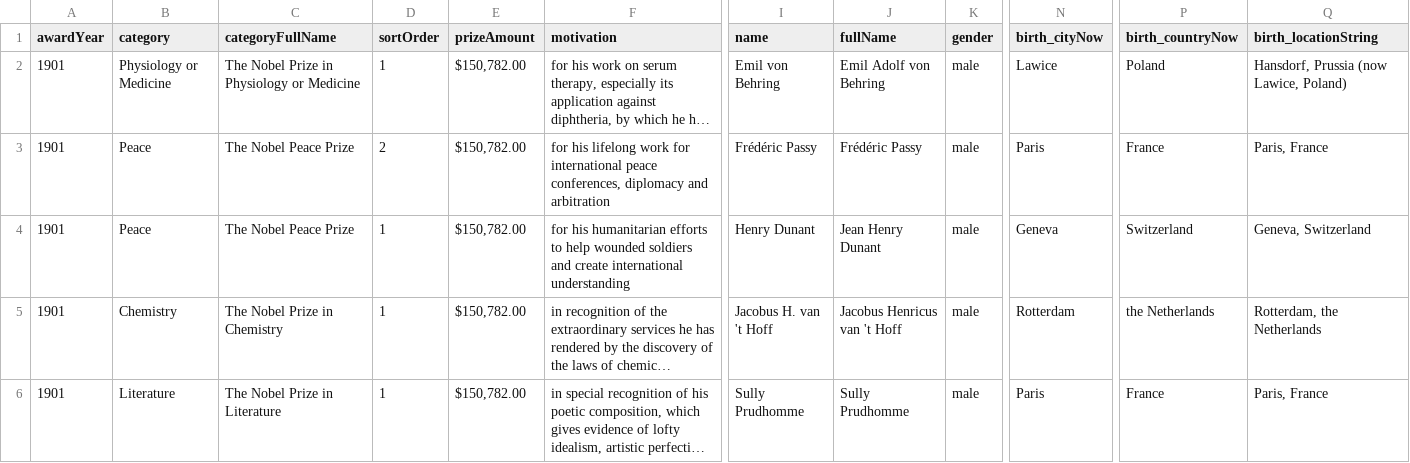
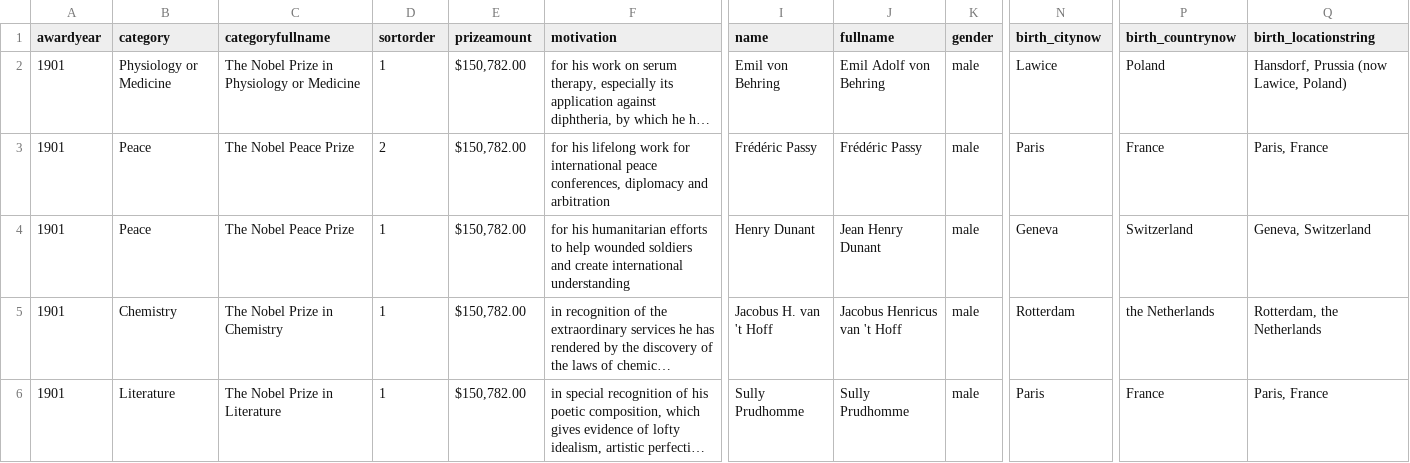
Before and after one commit to Deepsgk/project-3, a CSV file: data/complete_nobel.csv (was complete_nobel.csv), drawn as a sheet; only a part is shown, gaps mark what is left out; long unchanged cells end in …; the diff names each change by its address in the sheet, - before the commit and + after, or states it on an @@ line.

```diff
--- a/complete_nobel.csv
+++ b/data/complete_nobel.csv
-A1: awardYear
+A1: awardyear
-C1: categoryFullName
+C1: categoryfullname
-D1: sortOrder
+D1: sortorder
-E1: prizeAmount
+E1: prizeamount
-J1: fullName
+J1: fullname
-N1: birth_cityNow
+N1: birth_citynow
-P1: birth_countryNow
+P1: birth_countrynow
-Q1: birth_locationString
+Q1: birth_locationstring
```
Also changed, not shown: 33 other files.
